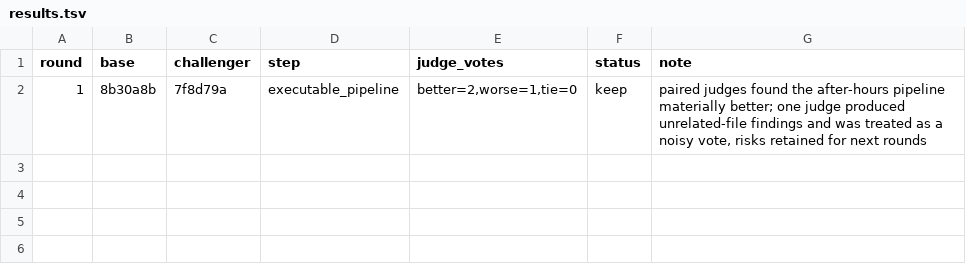
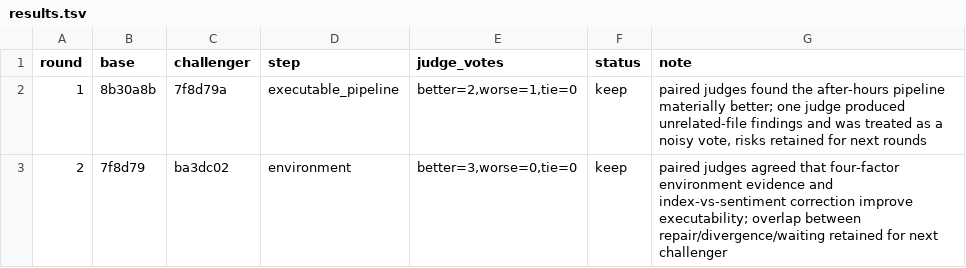
Before and after one commit to dongzzzzzzzzz/new-trade-skill, a TSV file: evolution/results.tsv, drawn as a sheet; the diff names each change by its address in the sheet, - before the commit and + after, or states it on an @@ line.

```diff
--- a/evolution/results.tsv
+++ b/evolution/results.tsv
+row 3: 2 | 7f8d79 | ba3dc02 | environment | better=3,worse=0,tie=0 | keep | paired judges agreed that four-factor environment evidence and index-vs-sentiment correction improve executability; overlap between repair/divergence/waiting retained for next challenger
```
Also changed, not shown: 1 other file.
